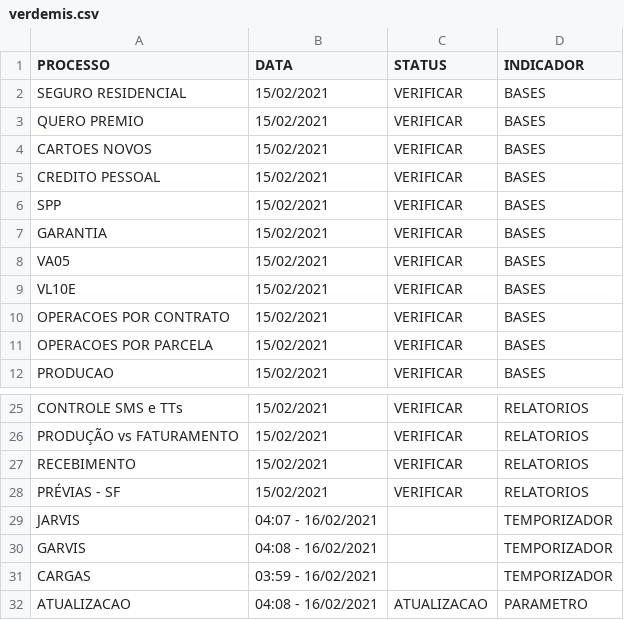
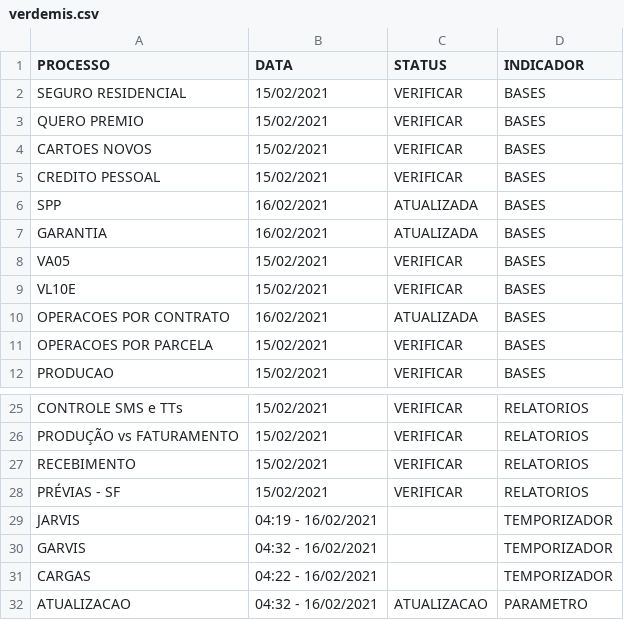
Before and after one commit to lucasely/verdemis, a CSV file: verdemis.csv, drawn as a sheet; only a part is shown, gaps mark what is left out.

Commit message:
Atualizando - VerdeMIS

```diff
--- a/verdemis.csv
+++ b/verdemis.csv
@@ -5,7 +5,7 @@ CARTOES NOVOS;15/02/2021;VERIFICAR;BASES
 CREDITO PESSOAL;15/02/2021;VERIFICAR;BASES
-SPP;15/02/2021;VERIFICAR;BASES
-GARANTIA;15/02/2021;VERIFICAR;BASES
+SPP;16/02/2021;ATUALIZADA;BASES
+GARANTIA;16/02/2021;ATUALIZADA;BASES
 VA05;15/02/2021;VERIFICAR;BASES
 VL10E;15/02/2021;VERIFICAR;BASES
-OPERACOES POR CONTRATO;15/02/2021;VERIFICAR;BASES
+OPERACOES POR CONTRATO;16/02/2021;ATUALIZADA;BASES
 OPERACOES POR PARCELA;15/02/2021;VERIFICAR;BASES
@@ -28,5 +28,5 @@ RECEBIMENTO;15/02/2021;VERIFICAR;RELATORIOS
 PRÉVIAS - SF;15/02/2021;VERIFICAR;RELATORIOS
-JARVIS;04:07 - 16/02/2021;;TEMPORIZADOR
-GARVIS;04:08 - 16/02/2021;;TEMPORIZADOR
-CARGAS;03:59 - 16/02/2021;;TEMPORIZADOR
-ATUALIZACAO;04:08 - 16/02/2021;ATUALIZACAO;PARAMETRO
+JARVIS;04:19 - 16/02/2021;;TEMPORIZADOR
+GARVIS;04:32 - 16/02/2021;;TEMPORIZADOR
+CARGAS;04:22 - 16/02/2021;;TEMPORIZADOR
+ATUALIZACAO;04:32 - 16/02/2021;ATUALIZACAO;PARAMETRO
```
